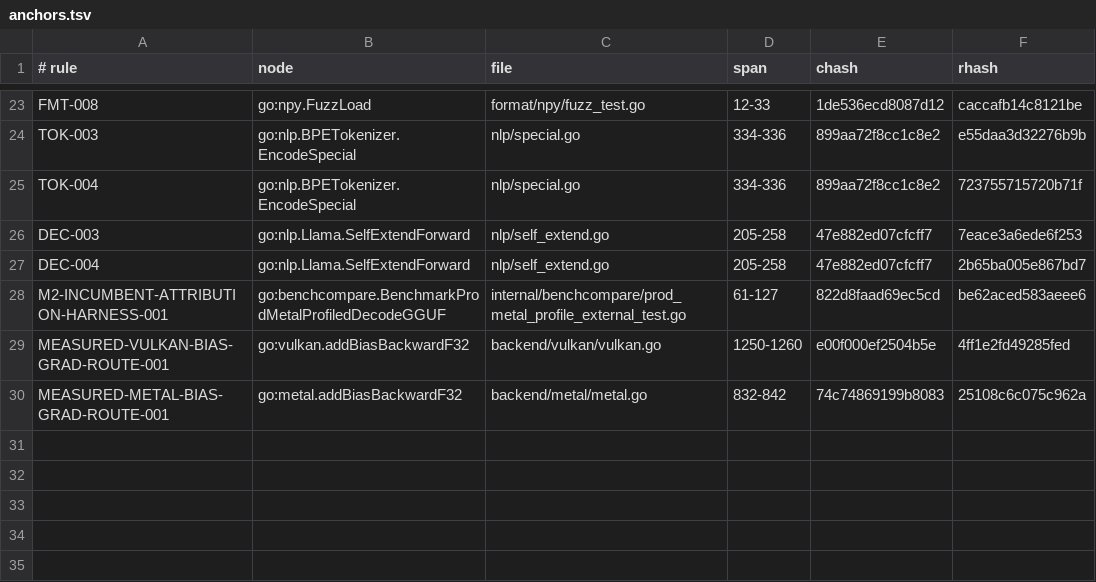
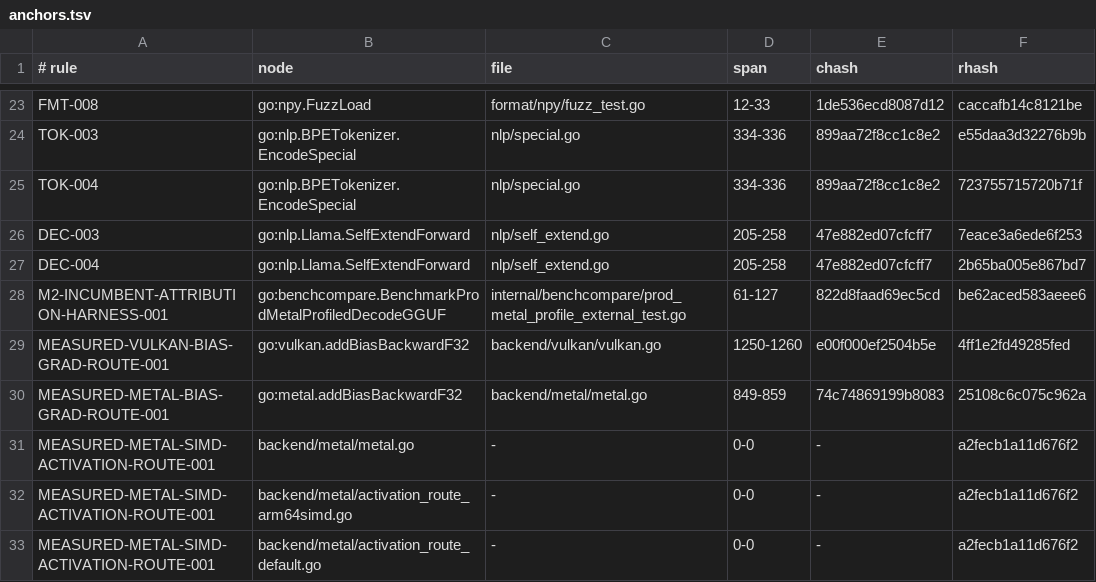
Before and after one commit to jxsl13/goai, a TSV file: .spectackle/anchors.tsv, drawn as a sheet; only a part is shown, gaps mark what is left out.

Commit message:
metal: route SIMD activations to measured CPU winner

```diff
--- a/.spectackle/anchors.tsv
+++ b/.spectackle/anchors.tsv
@@ -29,2 +29,5 @@ M2-INCUMBENT-ATTRIBUTION-HARNESS-001	go:benchcompare.BenchmarkProdMetalProfiledD
 MEASURED-VULKAN-BIAS-GRAD-ROUTE-001	go:vulkan.addBiasBackwardF32	backend/vulkan/vulkan.go	1250-1260	e00f000ef2504b5e	4ff1e2fd49285fed
-MEASURED-METAL-BIAS-GRAD-ROUTE-001	go:metal.addBiasBackwardF32	backend/metal/metal.go	832-842	74c74869199b8083	25108c6c075c962a
+MEASURED-METAL-BIAS-GRAD-ROUTE-001	go:metal.addBiasBackwardF32	backend/metal/metal.go	849-859	74c74869199b8083	25108c6c075c962a
+MEASURED-METAL-SIMD-ACTIVATION-ROUTE-001	backend/metal/metal.go	-	0-0	-	a2fecb1a11d676f2
+MEASURED-METAL-SIMD-ACTIVATION-ROUTE-001	backend/metal/activation_route_arm64simd.go	-	0-0	-	a2fecb1a11d676f2
+MEASURED-METAL-SIMD-ACTIVATION-ROUTE-001	backend/metal/activation_route_default.go	-	0-0	-	a2fecb1a11d676f2
```
Also changed, not shown: 15 other files.
